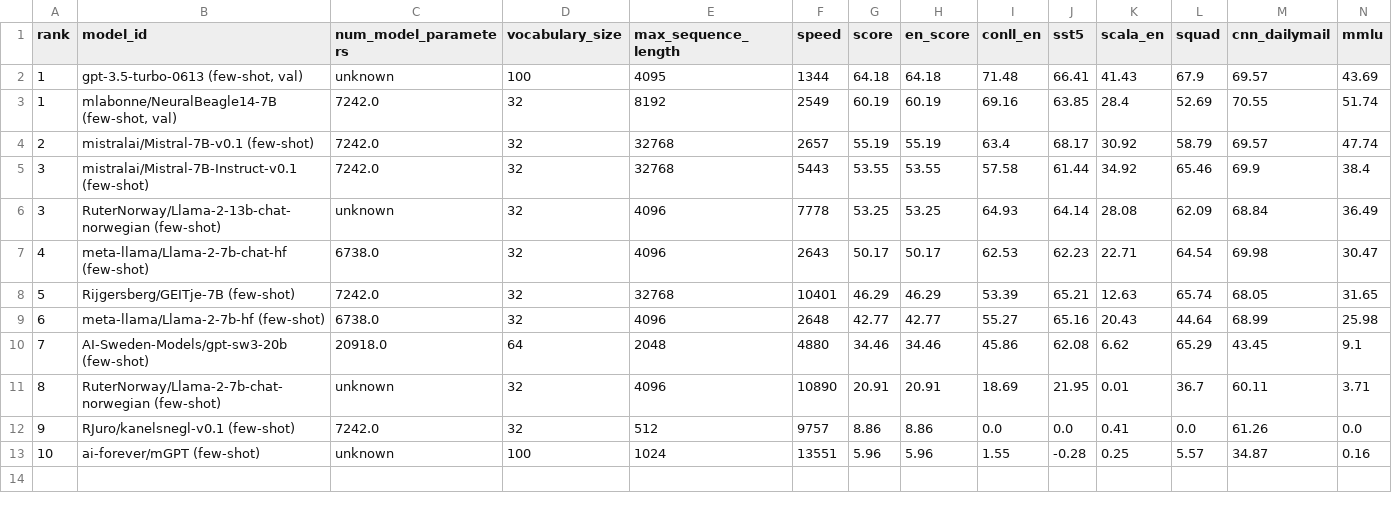
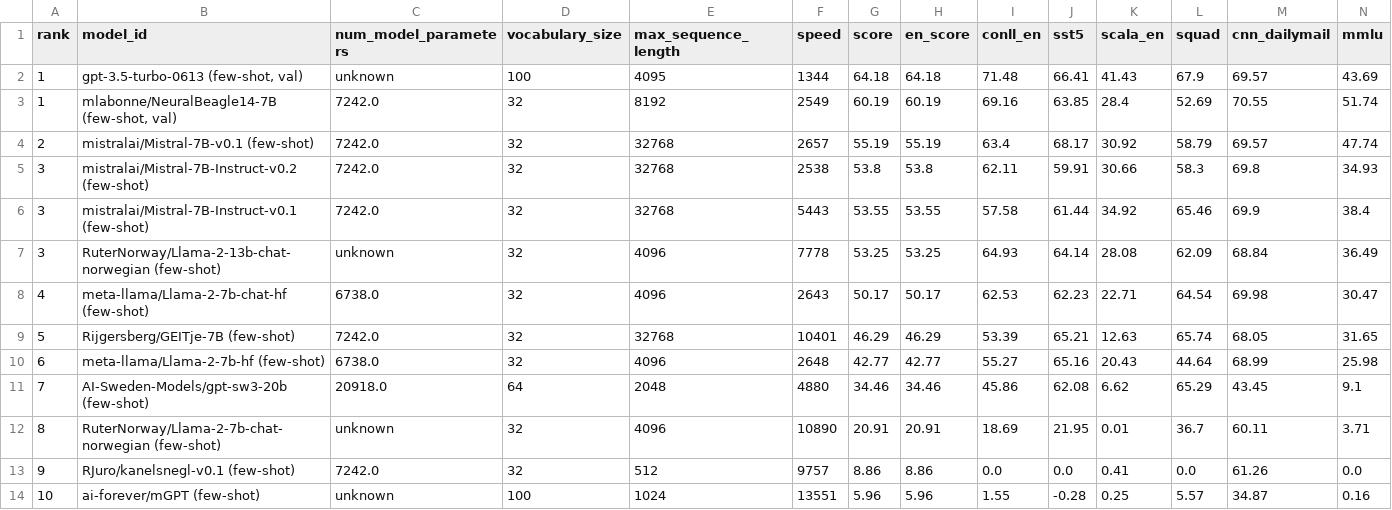
Before and after one commit to ScandEval/scandeval.github.io, a CSV file: english-nlg.csv, drawn as a sheet; only a part is shown; rows hold the shown columns only; the diff names each change by its address in the sheet, - before the commit and + after, or states it on an @@ line.

```diff
--- a/english-nlg.csv
+++ b/english-nlg.csv
+row 5: 3 | mistralai/Mistral-7B-Instruct-v0.2 (few-shot) | 7242.0 | 32 | 32768 | 2538 | 53.8 | 53.8 | 62.11 | 59.91 | 30.66 | 58.3 | 69.8 | 34.93
```
Also changed, not shown: dutch-nlg.csv, german-nlg.csv, 18 other files.
